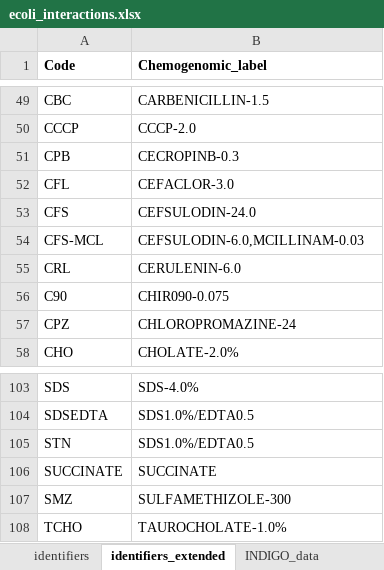
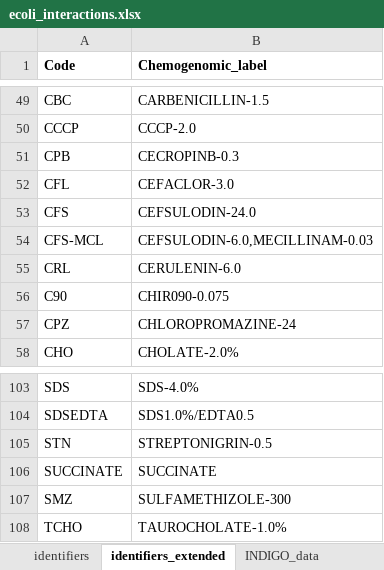
Before and after one commit to sriram-lab/CARAMeL, an Excel workbook: data/ecoli_interactions.xlsx, sheet identifiers_extended, drawn as a sheet; only a part is shown, gaps mark what is left out; values as stored, in another font and other column widths than the file's, no borders; the diff names each change by its address in the sheet, - before the commit and + after, or states it on an @@ line.

```diff
--- a/data/ecoli_interactions.xlsx (sheet identifiers_extended)
+++ b/data/ecoli_interactions.xlsx (sheet identifiers_extended)
-B54 (Chemogenomic_label): CEFSULODIN-6.0,MCILLINAM-0.03
+B54 (Chemogenomic_label): CEFSULODIN-6.0,MECILLINAM-0.03
-B105 (Chemogenomic_label): SDS1.0%/EDTA0.5
+B105 (Chemogenomic_label): STREPTONIGRIN-0.5
```
Also changed, not shown: 4 other files.
